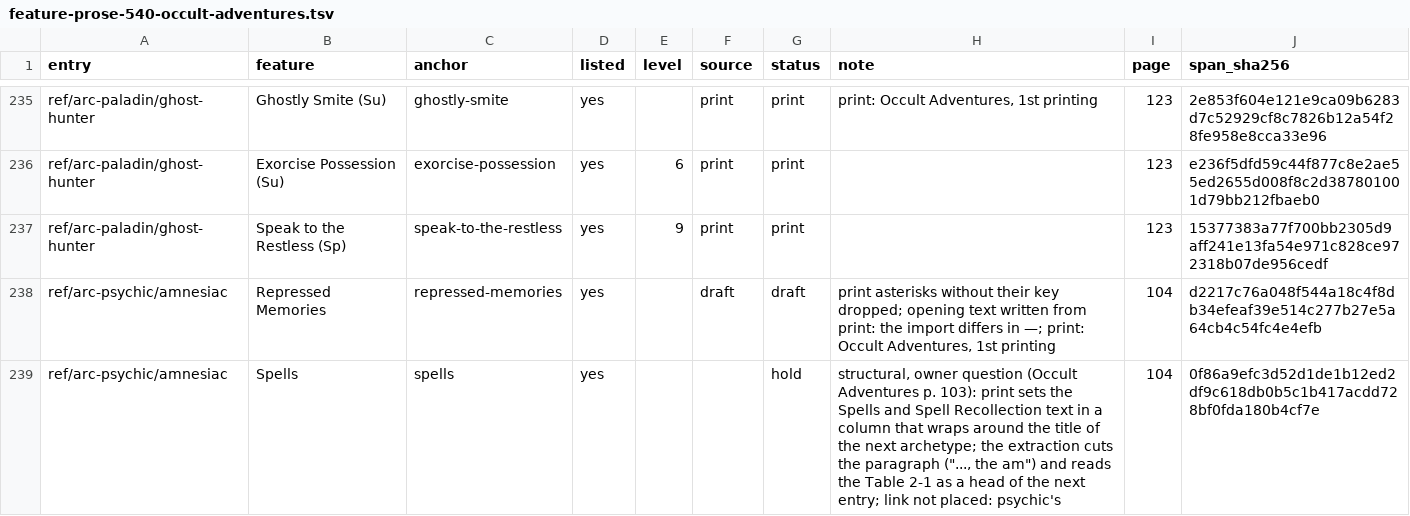
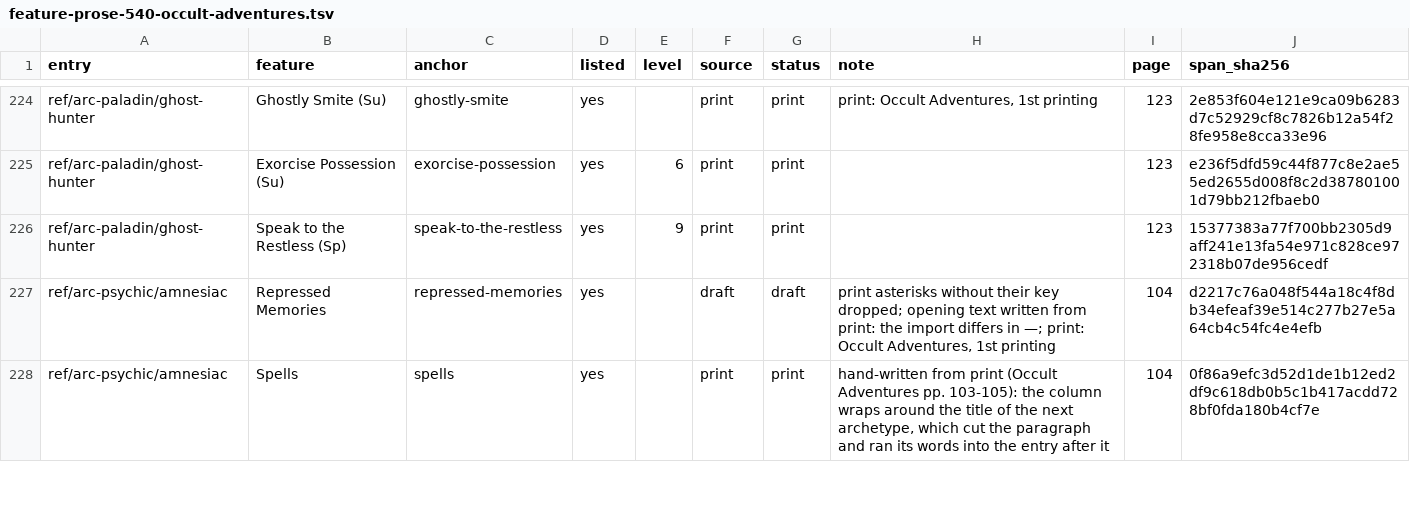
Before and after one commit to phynics/cast-iron-data, a TSV file: scripts/feature-prose-540-occult-adventures.tsv, drawn as a sheet; only a part is shown, gaps mark what is left out; the diff covers the shown part only.

```diff
--- a/scripts/feature-prose-540-occult-adventures.tsv
+++ b/scripts/feature-prose-540-occult-adventures.tsv
@@ -238,2 +227,2 @@ ref/arc-paladin/ghost-hunter	Speak to the Restless (Sp)	speak-to-the-restless	ye
 ref/arc-psychic/amnesiac	Repressed Memories	repressed-memories	yes		draft	draft	print asterisks without their key dropped; opening text written from print: the import differs in —; print: Occult Adventures, 1st printing	104	d2217c76a048f544a18c4f8db34efeaf39e514c277b27e5a64cb4c54fc4e4efb
-ref/arc-psychic/amnesiac	Spells	spells	yes			hold	structural, owner question (Occult Adventures p. 103): print sets the Spells and Spell Recollection text in a column that wraps around the title of the next archetype; the extraction cuts the paragraph ("..., the am") and reads the Table 2-1 as a head of the next entry; link not placed: psychic's	104	0f86a9efc3d52d1de1b12ed2df9c618db0b5c1b417acdd728bf0fda180b4cf7e
+ref/arc-psychic/amnesiac	Spells	spells	yes		print	print	hand-written from print (Occult Adventures pp. 103-105): the column wraps around the title of the next archetype, which cut the paragraph and ran its words into the entry after it	104	0f86a9efc3d52d1de1b12ed2df9c618db0b5c1b417acdd728bf0fda180b4cf7e
```
Also changed, not shown: 4 added rows, 12 removed rows and 17 edited cells elsewhere in this file, scripts/feature-prose-540-occult-adventures.decisions.tsv, 41 other files.
